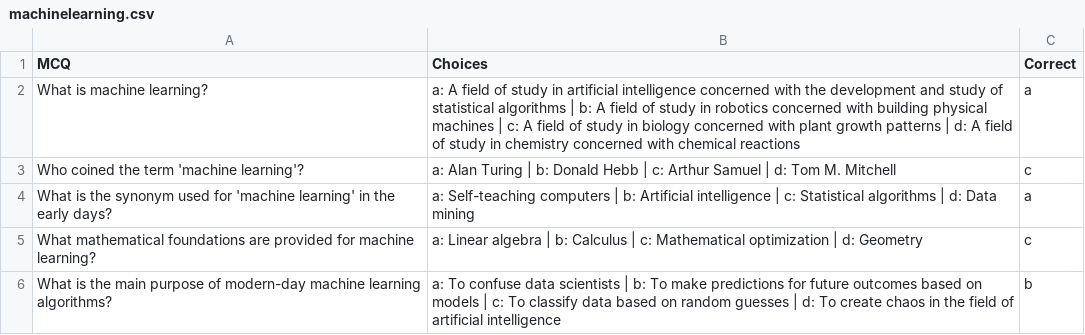
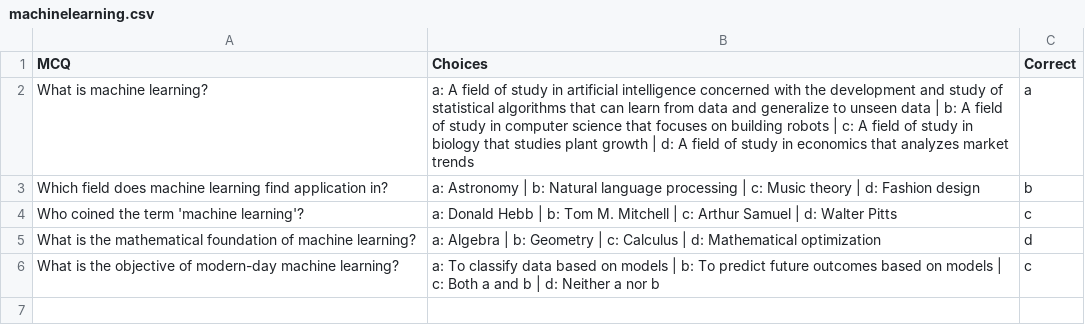
Before and after one commit to aman-bcalm/MCQ-Generator-Langchain, a CSV file: experiment/machinelearning.csv, drawn as a sheet.

```diff
--- a/experiment/machinelearning.csv
+++ b/experiment/machinelearning.csv
@@ -1,6 +1,6 @@
 MCQ,Choices,Correct
-What is machine learning?,a: A field of study in artificial intelligence concerned with the development and study of statistical algorithms | b: A field of study in robotics concerned with building physical machines | c: A field of study in biology concerned with plant growth patterns | d: A field of study in chemistry concerned with chemical reactions,a
-Who coined the term 'machine learning'?,a: Alan Turing | b: Donald Hebb | c: Arthur Samuel | d: Tom M. Mitchell,c
-What is the synonym used for 'machine learning' in the early days?,a: Self-teaching computers | b: Artificial intelligence | c: Statistical algorithms | d: Data mining,a
-What mathematical foundations are provided for machine learning?,a: Linear algebra | b: Calculus | c: Mathematical optimization | d: Geometry,c
-What is the main purpose of modern-day machine learning algorithms?,a: To confuse data scientists | b: To make predictions for future outcomes based on models | c: To classify data based on random guesses | d: To create chaos in the field of artificial intelligence,b
+What is machine learning?,a: A field of study in artificial intelligence concerned with the development and study of statistical algorithms that can learn from data and generalize to unseen data | b: A field of study in computer science that focuses on building robots | c: A field of study in biology that studies plant growth | d: A field of study in economics that analyzes market trends,a
+Which field does machine learning find application in?,a: Astronomy | b: Natural language processing | c: Music theory | d: Fashion design,b
+Who coined the term 'machine learning'?,a: Donald Hebb | b: Tom M. Mitchell | c: Arthur Samuel | d: Walter Pitts,c
+What is the mathematical foundation of machine learning?,a: Algebra | b: Geometry | c: Calculus | d: Mathematical optimization,d
+What is the objective of modern-day machine learning?,a: To classify data based on models | b: To predict future outcomes based on models | c: Both a and b | d: Neither a nor b,c
```
